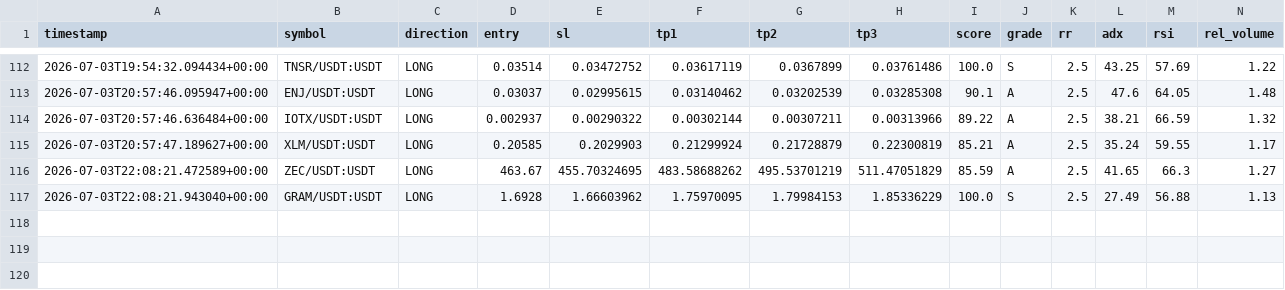
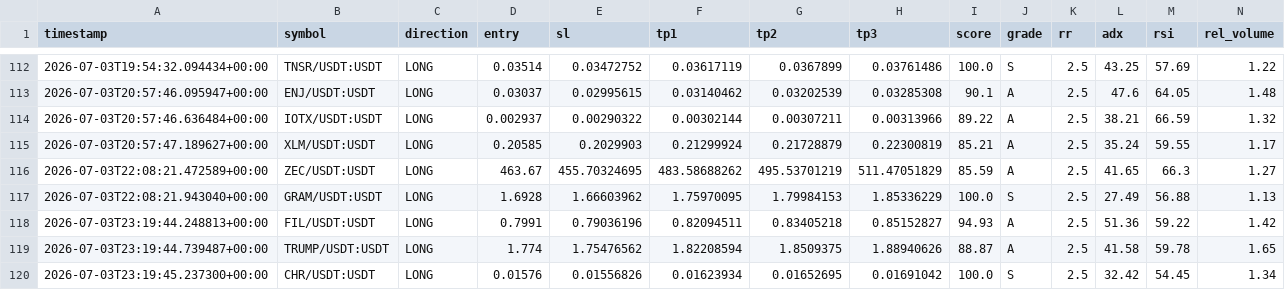
Before and after one commit to Mystgraider/ai-crypto-scan, a CSV file: storage/signals.csv, drawn as a sheet; only a part is shown, gaps mark what is left out; rows hold the shown columns only; the diff names each change by its address in the sheet, - before the commit and + after, or states it on an @@ line.

Commit message:
chore: update signals [skip ci]

```diff
--- a/storage/signals.csv
+++ b/storage/signals.csv
+row 118: 2026-07-03T23:19:44.248813+00:00 | FIL/USDT:USDT | LONG | 0.7991 | 0.79036196 | 0.82094511 | 0.83405218 | 0.85152827 | 94.93 | A | 2.5 | 51.36 | 59.22 | 1.42
+row 119: 2026-07-03T23:19:44.739487+00:00 | TRUMP/USDT:USDT | LONG | 1.774 | 1.75476562 | 1.82208594 | 1.8509375 | 1.88940626 | 88.87 | A | 2.5 | 41.58 | 59.78 | 1.65
+row 120: 2026-07-03T23:19:45.237300+00:00 | CHR/USDT:USDT | LONG | 0.01576 | 0.01556826 | 0.01623934 | 0.01652695 | 0.01691042 | 100.0 | S | 2.5 | 32.42 | 54.45 | 1.34
```
Also changed, not shown: 1 other file.
